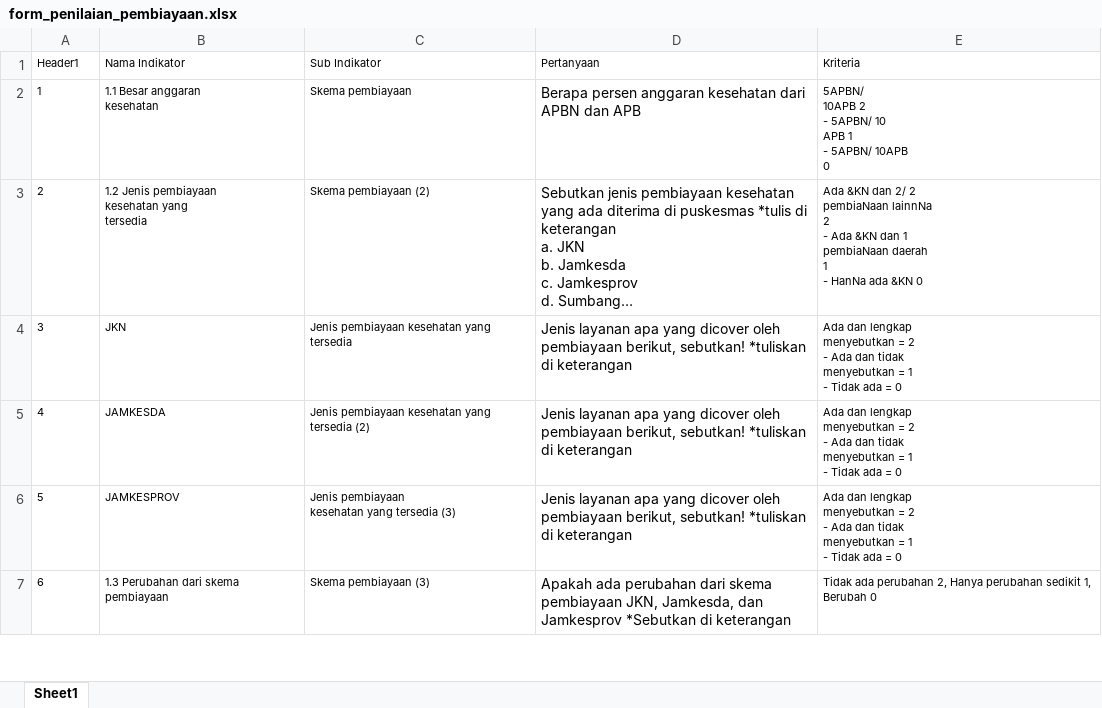
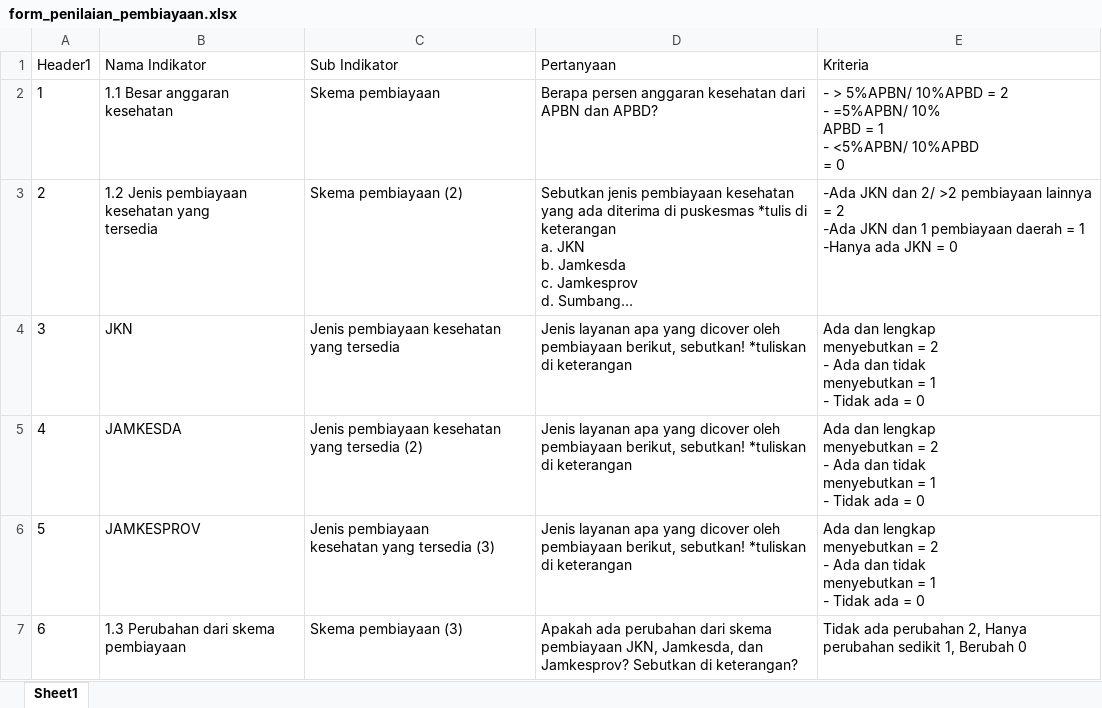
Before and after one commit to PradiptaPutra/flutter_application_1, an Excel workbook: assets/form_penilaian_pembiayaan.xlsx, sheet Sheet1, drawn as a sheet; only a part is shown; long unchanged cells end in …; values as stored, in another font and other column widths than the file's, no borders; ↵ is a line break in a cell; the diff covers the shown part only; the diff names each change by its address in the sheet, - before the commit and + after, or states it on an @@ line.

Commit message:
fix excel

```diff
--- a/assets/form_penilaian_pembiayaan.xlsx (sheet Sheet1)
+++ b/assets/form_penilaian_pembiayaan.xlsx (sheet Sheet1)
@@ A1:E1 text size: larger @@
@@ A2:C7 text size: larger @@
-D2 (Pertanyaan): …APBN dan APB
+D2 (Pertanyaan): …APBN dan APBD?
-E2 (Kriteria): 5APBN/ ↵ 10APB 2 ↵ - 5APBN/ 10 ↵ APB 1 ↵ - 5APBN/ 10APB ↵ 0
+E2 (Kriteria): - > 5%APBN/ 10%APBD = 2 ↵ - =5%APBN/ 10% ↵ APBD = 1 ↵ - <5%APBN/ 10%APBD ↵ = 0
@@ E2:E7 text size: larger @@
-E3 (Kriteria): Ada &KN dan 2/ 2 ↵ pembiaNaan lainnNa ↵ 2 ↵ - Ada &KN dan 1 ↵ pembiaNaan daerah ↵ 1 ↵ - HanNa ada &KN 0
+E3 (Kriteria): -Ada JKN dan 2/ >2 pembiayaan lainnya = 2 ↵ -Ada JKN dan 1 pembiayaan daerah = 1 ↵ -Hanya ada JKN = 0
-D7 (Pertanyaan): …Jamkesda, dan Jamkesprov *Sebutkan di keterangan
+D7 (Pertanyaan): …Jamkesda, dan Jamkesprov? Sebutkan di keterangan?
```
Also changed, not shown: 3 edited cells and cell formats elsewhere in this sheet, 1 other file.
